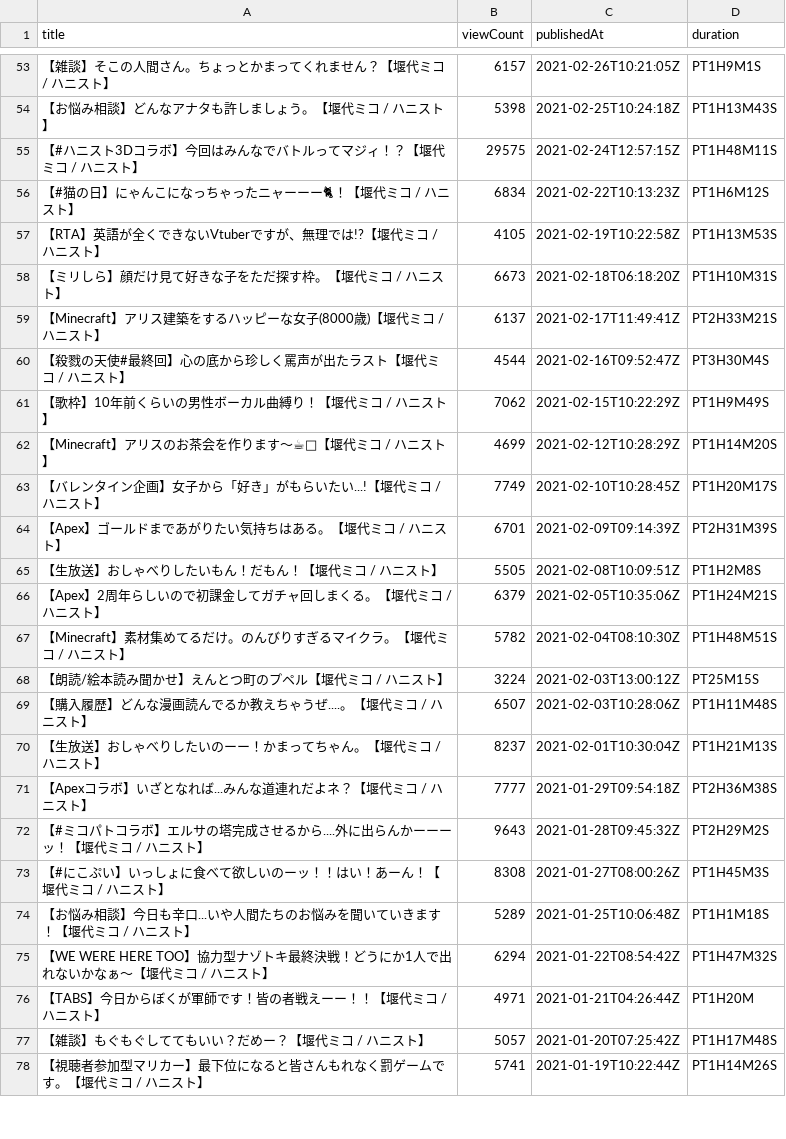
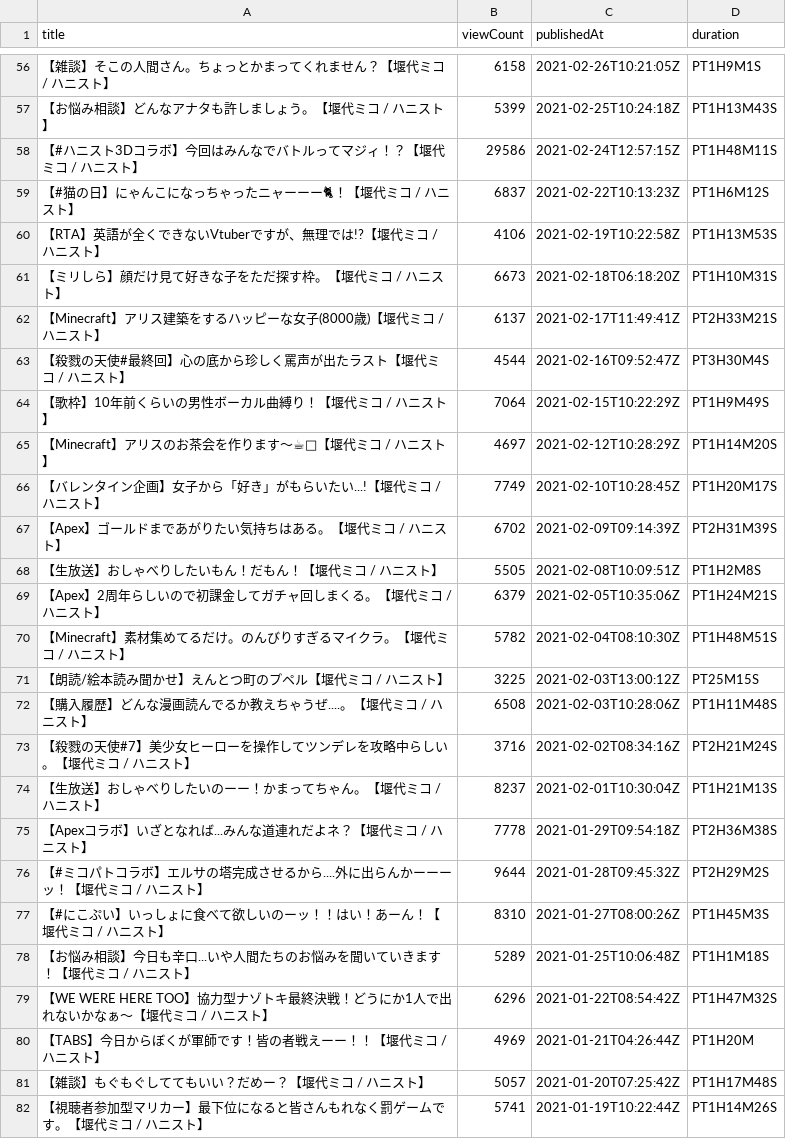
Before and after one commit to publictrain/oshihuya, a CSV file: videos_report_miko.csv, drawn as a sheet; only a part is shown, gaps mark what is left out; the diff covers the shown part only.

```diff
--- a/videos_report_miko.csv
+++ b/videos_report_miko.csv
@@ -53,6 +56,6 @@
-【雑談】そこの人間さん。ちょっとかまってくれません？【堰代ミコ / ハニスト】,6157,2021-02-26T10:21:05Z,PT1H9M1S
-【お悩み相談】どんなアナタも許しましょう。【堰代ミコ / ハニスト】,5398,2021-02-25T10:24:18Z,PT1H13M43S
-【#ハニスト3Dコラボ】今回はみんなでバトルってマジィ！？【堰代ミコ / ハニスト】,29575,2021-02-24T12:57:15Z,PT1H48M11S
-【#猫の日】にゃんこになっちゃったニャーーー🐈！【堰代ミコ / ハニスト】,6834,2021-02-22T10:13:23Z,PT1H6M12S
-【RTA】英語が全くできないVtuberですが、無理では!?【堰代ミコ / ハニスト】,4105,2021-02-19T10:22:58Z,PT1H13M53S
+【雑談】そこの人間さん。ちょっとかまってくれません？【堰代ミコ / ハニスト】,6158,2021-02-26T10:21:05Z,PT1H9M1S
+【お悩み相談】どんなアナタも許しましょう。【堰代ミコ / ハニスト】,5399,2021-02-25T10:24:18Z,PT1H13M43S
+【#ハニスト3Dコラボ】今回はみんなでバトルってマジィ！？【堰代ミコ / ハニスト】,29586,2021-02-24T12:57:15Z,PT1H48M11S
+【#猫の日】にゃんこになっちゃったニャーーー🐈！【堰代ミコ / ハニスト】,6837,2021-02-22T10:13:23Z,PT1H6M12S
+【RTA】英語が全くできないVtuberですが、無理では!?【堰代ミコ / ハニスト】,4106,2021-02-19T10:22:58Z,PT1H13M53S
 【ミリしら】顔だけ見て好きな子をただ探す枠。【堰代ミコ / ハニスト】,6673,2021-02-18T06:18:20Z,PT1H10M31S
@@ -60,6 +63,6 @@
 【殺戮の天使#最終回】心の底から珍しく罵声が出たラスト【堰代ミコ / ハニスト】,4544,2021-02-16T09:52:47Z,PT3H30M4S
-【歌枠】10年前くらいの男性ボーカル曲縛り！【堰代ミコ / ハニスト】,7062,2021-02-15T10:22:29Z,PT1H9M49S
-【Minecraft】アリスのお茶会を作ります～☕💓【堰代ミコ / ハニスト】,4699,2021-02-12T10:28:29Z,PT1H14M20S
+【歌枠】10年前くらいの男性ボーカル曲縛り！【堰代ミコ / ハニスト】,7064,2021-02-15T10:22:29Z,PT1H9M49S
+【Minecraft】アリスのお茶会を作ります～☕💓【堰代ミコ / ハニスト】,4697,2021-02-12T10:28:29Z,PT1H14M20S
 【バレンタイン企画】女子から「好き」がもらいたい...!【堰代ミコ / ハニスト】,7749,2021-02-10T10:28:45Z,PT1H20M17S
-【Apex】ゴールドまであがりたい気持ちはある。【堰代ミコ / ハニスト】,6701,2021-02-09T09:14:39Z,PT2H31M39S
+【Apex】ゴールドまであがりたい気持ちはある。【堰代ミコ / ハニスト】,6702,2021-02-09T09:14:39Z,PT2H31M39S
 【生放送】おしゃべりしたいもん！だもん！【堰代ミコ / ハニスト】,5505,2021-02-08T10:09:51Z,PT1H2M8S
@@ -67,11 +70,12 @@
 【Minecraft】素材集めてるだけ。のんびりすぎるマイクラ。【堰代ミコ / ハニスト】,5782,2021-02-04T08:10:30Z,PT1H48M51S
-【朗読/絵本読み聞かせ】えんとつ町のプペル【堰代ミコ / ハニスト】,3224,2021-02-03T13:00:12Z,PT25M15S
-【購入履歴】どんな漫画読んでるか教えちゃうぜ....。【堰代ミコ / ハニスト】,6507,2021-02-03T10:28:06Z,PT1H11M48S
+【朗読/絵本読み聞かせ】えんとつ町のプペル【堰代ミコ / ハニスト】,3225,2021-02-03T13:00:12Z,PT25M15S
+【購入履歴】どんな漫画読んでるか教えちゃうぜ....。【堰代ミコ / ハニスト】,6508,2021-02-03T10:28:06Z,PT1H11M48S
+【殺戮の天使#7】美少女ヒーローを操作してツンデレを攻略中らしい。【堰代ミコ / ハニスト】,3716,2021-02-02T08:34:16Z,PT2H21M24S
 【生放送】おしゃべりしたいのーー！かまってちゃん。【堰代ミコ / ハニスト】,8237,2021-02-01T10:30:04Z,PT1H21M13S
-【Apexコラボ】いざとなれば...みんな道連れだよネ？【堰代ミコ / ハニスト】,7777,2021-01-29T09:54:18Z,PT2H36M38S
-【#ミコパトコラボ】エルサの塔完成させるから....外に出らんかーーーッ！【堰代ミコ / ハニスト】,9643,2021-01-28T09:45:32Z,PT2H29M2S
-【#にこぷい】いっしょに食べて欲しいのーッ！！はい！あーん！【堰代ミコ / ハニスト】,8308,2021-01-27T08:00:26Z,PT1H45M3S
+【Apexコラボ】いざとなれば...みんな道連れだよネ？【堰代ミコ / ハニスト】,7778,2021-01-29T09:54:18Z,PT2H36M38S
+【#ミコパトコラボ】エルサの塔完成させるから....外に出らんかーーーッ！【堰代ミコ / ハニスト】,9644,2021-01-28T09:45:32Z,PT2H29M2S
+【#にこぷい】いっしょに食べて欲しいのーッ！！はい！あーん！【堰代ミコ / ハニスト】,8310,2021-01-27T08:00:26Z,PT1H45M3S
 【お悩み相談】今日も辛口...いや人間たちのお悩みを聞いていきます！【堰代ミコ / ハニスト】,5289,2021-01-25T10:06:48Z,PT1H1M18S
-【WE WERE HERE TOO】協力型ナゾトキ最終決戦！どうにか1人で出れないかなぁ～【堰代ミコ / ハニスト】,6294,2021-01-22T08:54:42Z,PT1H47M32S
-【TABS】今日からぼくが軍師です！皆の者戦えーー！！【堰代ミコ / ハニスト】,4971,2021-01-21T04:26:44Z,PT1H20M
+【WE WERE HERE TOO】協力型ナゾトキ最終決戦！どうにか1人で出れないかなぁ～【堰代ミコ / ハニスト】,6296,2021-01-22T08:54:42Z,PT1H47M32S
+【TABS】今日からぼくが軍師です！皆の者戦えーー！！【堰代ミコ / ハニスト】,4969,2021-01-21T04:26:44Z,PT1H20M
 【雑談】もぐもぐしててもいい？だめー？【堰代ミコ / ハニスト】,5057,2021-01-20T07:25:42Z,PT1H17M48S
```
Also changed, not shown: 16 added rows, 15 removed rows and 41 edited cells elsewhere in this file, videos_report_hasi.csv, videos_report_kanon.csv, 20 other files.
